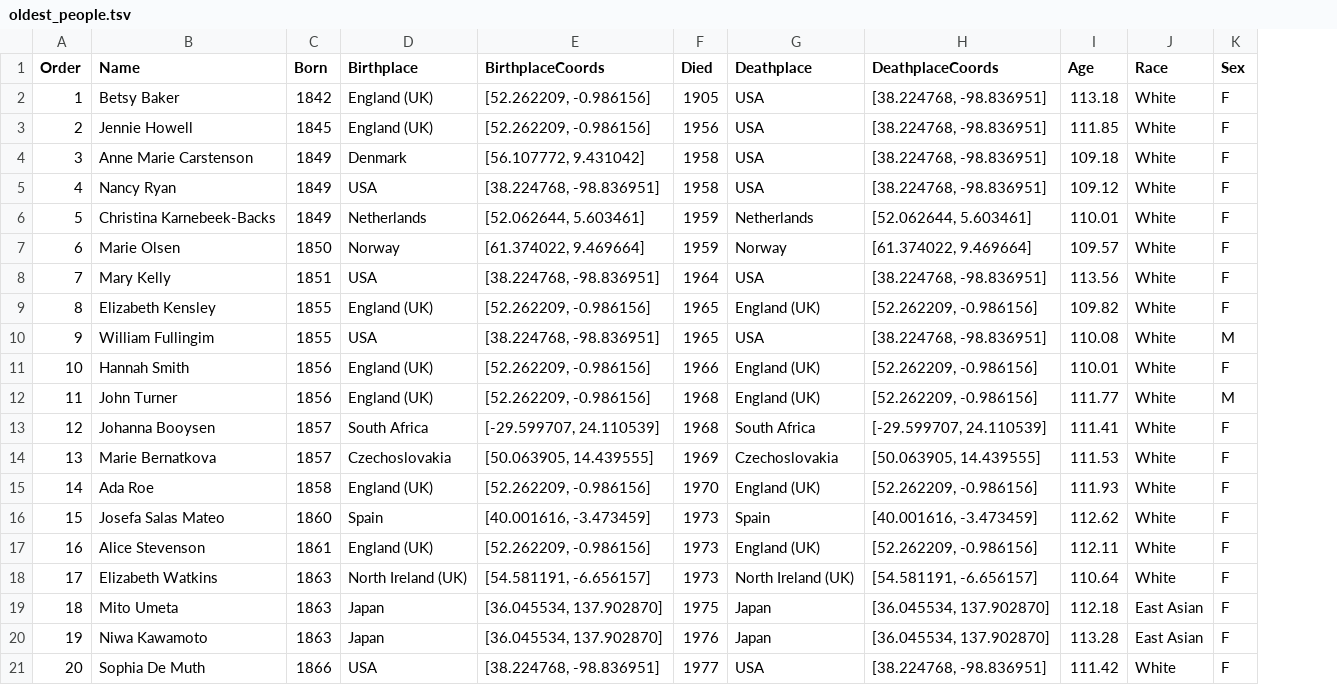
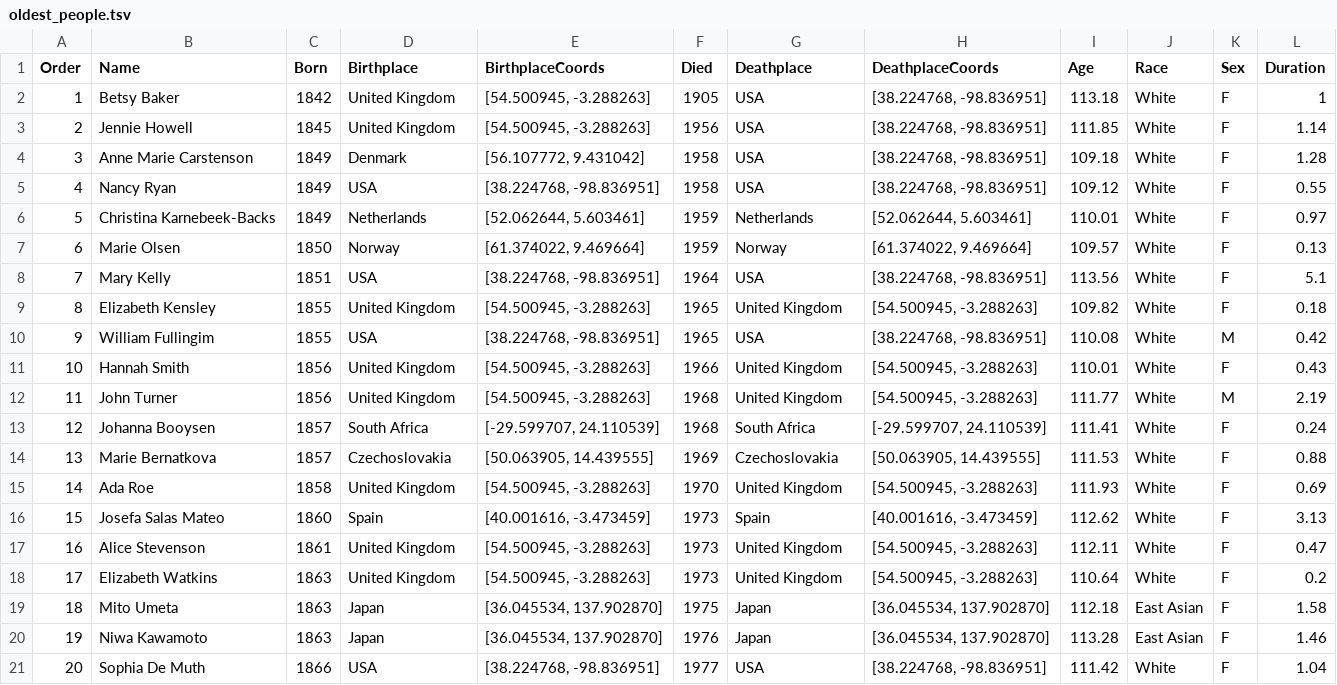
Before and after one commit to maryzam/dataviz-battle-2019, a TSV file: January/data/oldest_people.tsv, drawn as a sheet; only a part is shown; the diff covers the shown part only; the diff names each change by its address in the sheet, - before the commit and + after, or states it on an @@ line.

Commit message:
Update data & viz

```diff
--- a/January/data/oldest_people.tsv
+++ b/January/data/oldest_people.tsv
+column L (Duration), rows 2-21: 1 | 1.14 | 1.28 | 0.55 | 0.97 | 0.13 | 5.1 | 0.18 | 0.42 | 0.43 | 2.19 | 0.24 | 0.88 | 0.69 | 3.13 | 0.47 | 0.2 | 1.58 | 1.46 | 1.04
-D2:D3 (Birthplace): England (UK)
+D2:D3 (Birthplace): United Kingdom
-E2:E3 (BirthplaceCoords): [52.262209, -0.986156]
+E2:E3 (BirthplaceCoords): [54.500945, -3.288263]
-D9 (Birthplace): England (UK)
+D9 (Birthplace): United Kingdom
-E9 (BirthplaceCoords): [52.262209, -0.986156]
+E9 (BirthplaceCoords): [54.500945, -3.288263]
-G9 (Deathplace): England (UK)
+G9 (Deathplace): United Kingdom
-H9 (DeathplaceCoords): [52.262209, -0.986156]
+H9 (DeathplaceCoords): [54.500945, -3.288263]
-D11:D12 (Birthplace): England (UK)
+D11:D12 (Birthplace): United Kingdom
-E11:E12 (BirthplaceCoords): [52.262209, -0.986156]
+E11:E12 (BirthplaceCoords): [54.500945, -3.288263]
-G11:G12 (Deathplace): England (UK)
+G11:G12 (Deathplace): United Kingdom
-H11:H12 (DeathplaceCoords): [52.262209, -0.986156]
+H11:H12 (DeathplaceCoords): [54.500945, -3.288263]
-D15 (Birthplace): England (UK)
+D15 (Birthplace): United Kingdom
-E15 (BirthplaceCoords): [52.262209, -0.986156]
+E15 (BirthplaceCoords): [54.500945, -3.288263]
-G15 (Deathplace): England (UK)
+G15 (Deathplace): United Kingdom
-H15 (DeathplaceCoords): [52.262209, -0.986156]
+H15 (DeathplaceCoords): [54.500945, -3.288263]
-D17 (Birthplace): England (UK)
+D17 (Birthplace): United Kingdom
-E17 (BirthplaceCoords): [52.262209, -0.986156]
+E17 (BirthplaceCoords): [54.500945, -3.288263]
-G17 (Deathplace): England (UK)
+G17 (Deathplace): United Kingdom
-H17 (DeathplaceCoords): [52.262209, -0.986156]
+H17 (DeathplaceCoords): [54.500945, -3.288263]
-D18 (Birthplace): North Ireland (UK)
+D18 (Birthplace): United Kingdom
-E18 (BirthplaceCoords): [54.581191, -6.656157]
+E18 (BirthplaceCoords): [54.500945, -3.288263]
-G18 (Deathplace): North Ireland (UK)
+G18 (Deathplace): United Kingdom
-H18 (DeathplaceCoords): [54.581191, -6.656157]
+H18 (DeathplaceCoords): [54.500945, -3.288263]
```
Also changed, not shown: 10 edited cells elsewhere in this file, 3 other files.
